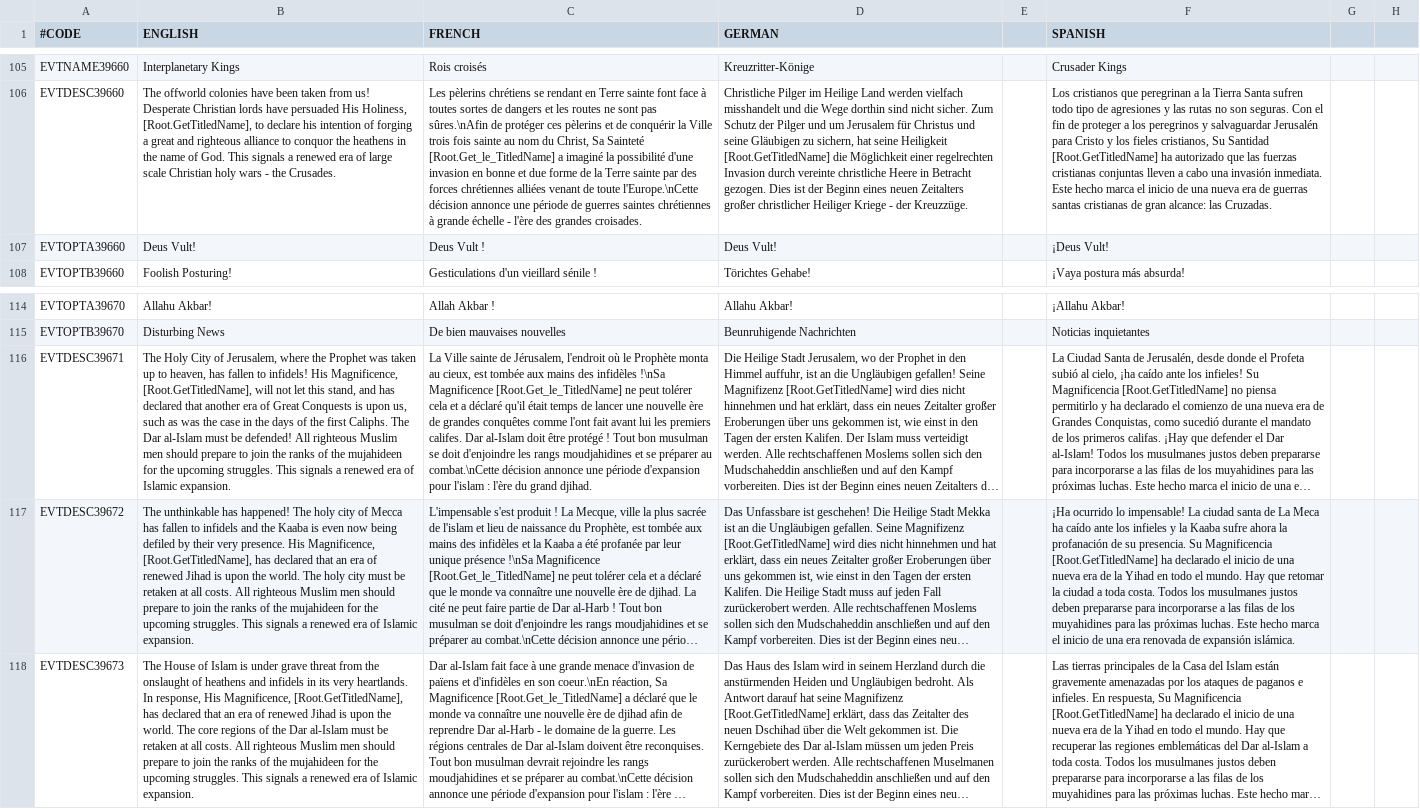
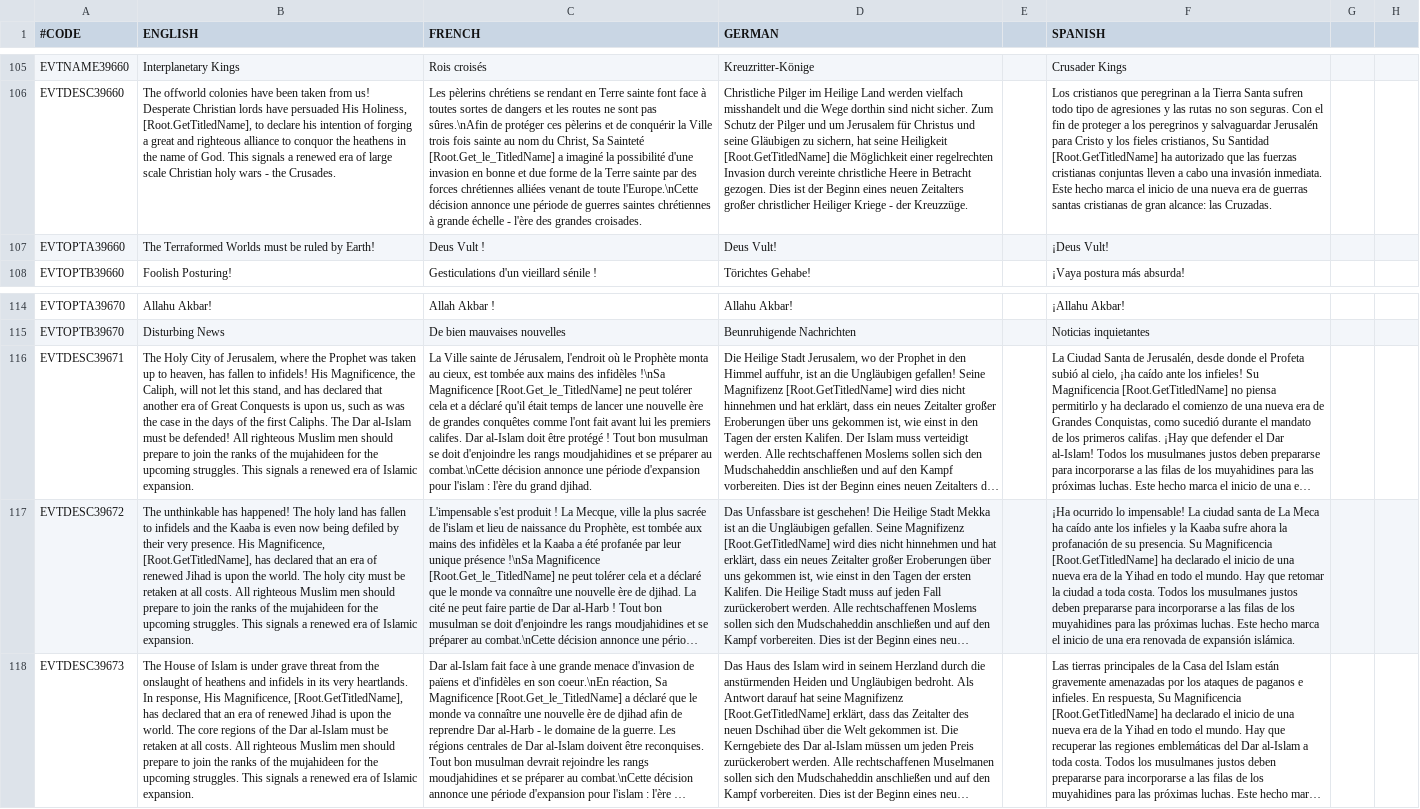
Before and after one commit to Zombaxx/crusader-space-kings, a CSV file: ck2 solar system/localisation/v2_00.csv, drawn as a sheet; only a part is shown, gaps mark what is left out; long unchanged cells end in …; the diff names each change by its address in the sheet, - before the commit and + after, or states it on an @@ line.

```diff
--- a/ck2 solar system/localisation/v2_00.csv
+++ b/ck2 solar system/localisation/v2_00.csv
-B107 (ENGLISH): Deus Vult!
+B107 (ENGLISH): The Terraformed Worlds must be ruled by Earth!
-B116 (ENGLISH): …His Magnificence, [Root.GetTitledName], will not…
+B116 (ENGLISH): …His Magnificence, the Caliph, will not…
-B117 (ENGLISH): …The holy city of Mecca has fallen…
+B117 (ENGLISH): …The holy land has fallen…
```
Also changed, not shown: 3 other files.
